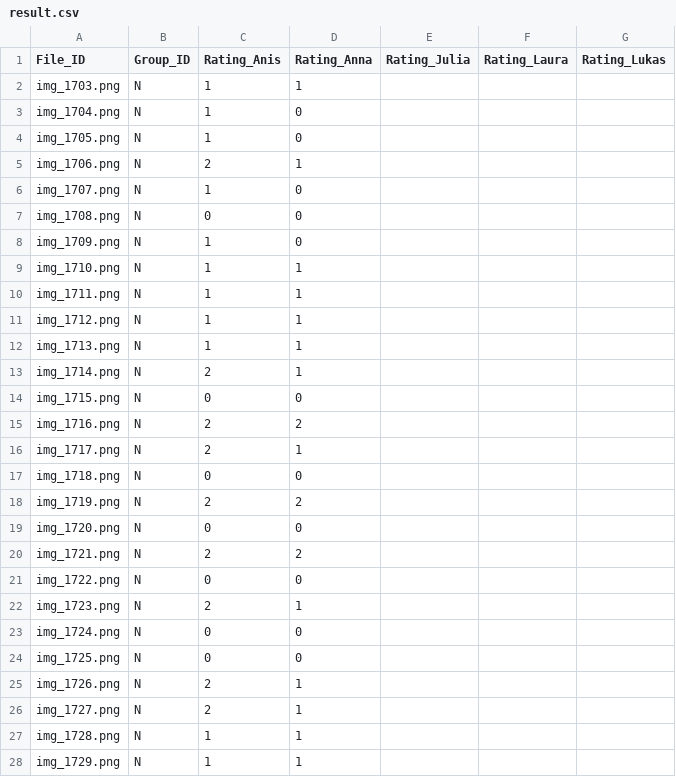
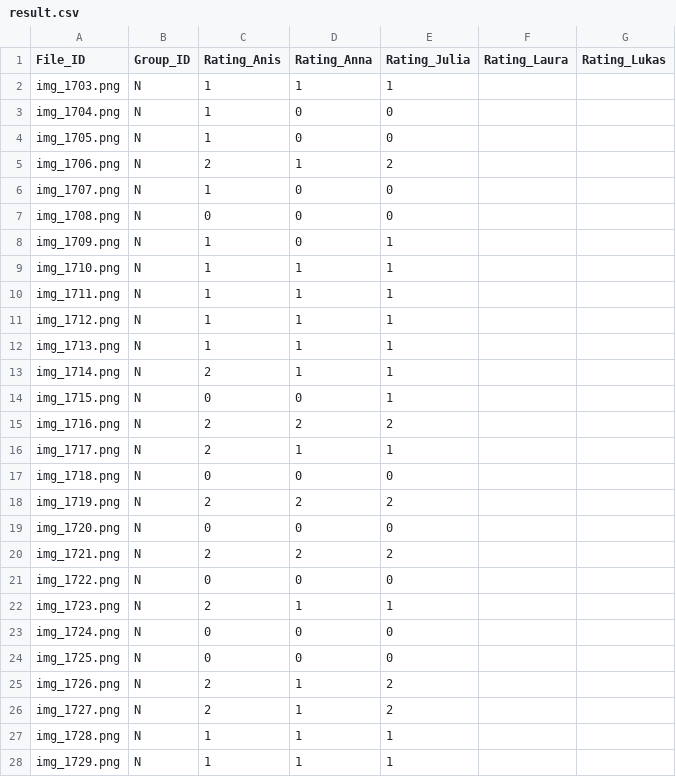
Before and after one commit to SAKULAK/2025-FYP-groupN, a CSV file: result/result.csv, drawn as a sheet; only a part is shown; the diff covers the shown part only.

Commit message:
changes in rating julia

```diff
--- a/result/result.csv
+++ b/result/result.csv
@@ -1,28 +1,28 @@
 File_ID;Group_ID;Rating_Anis;Rating_Anna;Rating_Julia;Rating_Laura;Rating_Lukas
-img_1703.png;N;1;1;;;
-img_1704.png;N;1;0;;;
-img_1705.png;N;1;0;;;
-img_1706.png;N;2;1;;;
-img_1707.png;N;1;0;;;
-img_1708.png;N;0;0;;;
-img_1709.png;N;1;0;;;
-img_1710.png;N;1;1;;;
-img_1711.png;N;1;1;;;
-img_1712.png;N;1;1;;;
-img_1713.png;N;1;1;;;
-img_1714.png;N;2;1;;;
-img_1715.png;N;0;0;;;
-img_1716.png;N;2;2;;;
-img_1717.png;N;2;1;;;
-img_1718.png;N;0;0;;;
-img_1719.png;N;2;2;;;
-img_1720.png;N;0;0;;;
-img_1721.png;N;2;2;;;
-img_1722.png;N;0;0;;;
-img_1723.png;N;2;1;;;
-img_1724.png;N;0;0;;;
-img_1725.png;N;0;0;;;
-img_1726.png;N;2;1;;;
-img_1727.png;N;2;1;;;
-img_1728.png;N;1;1;;;
-img_1729.png;N;1;1;;;
+img_1703.png;N;1;1;1;;
+img_1704.png;N;1;0;0;;
+img_1705.png;N;1;0;0;;
+img_1706.png;N;2;1;2;;
+img_1707.png;N;1;0;0;;
+img_1708.png;N;0;0;0;;
+img_1709.png;N;1;0;1;;
+img_1710.png;N;1;1;1;;
+img_1711.png;N;1;1;1;;
+img_1712.png;N;1;1;1;;
+img_1713.png;N;1;1;1;;
+img_1714.png;N;2;1;1;;
+img_1715.png;N;0;0;1;;
+img_1716.png;N;2;2;2;;
+img_1717.png;N;2;1;1;;
+img_1718.png;N;0;0;0;;
+img_1719.png;N;2;2;2;;
+img_1720.png;N;0;0;0;;
+img_1721.png;N;2;2;2;;
+img_1722.png;N;0;0;0;;
+img_1723.png;N;2;1;1;;
+img_1724.png;N;0;0;0;;
+img_1725.png;N;0;0;0;;
+img_1726.png;N;2;1;2;;
+img_1727.png;N;2;1;2;;
+img_1728.png;N;1;1;1;;
+img_1729.png;N;1;1;1;;
```
Also changed, not shown: 88 edited cells elsewhere in this file.
